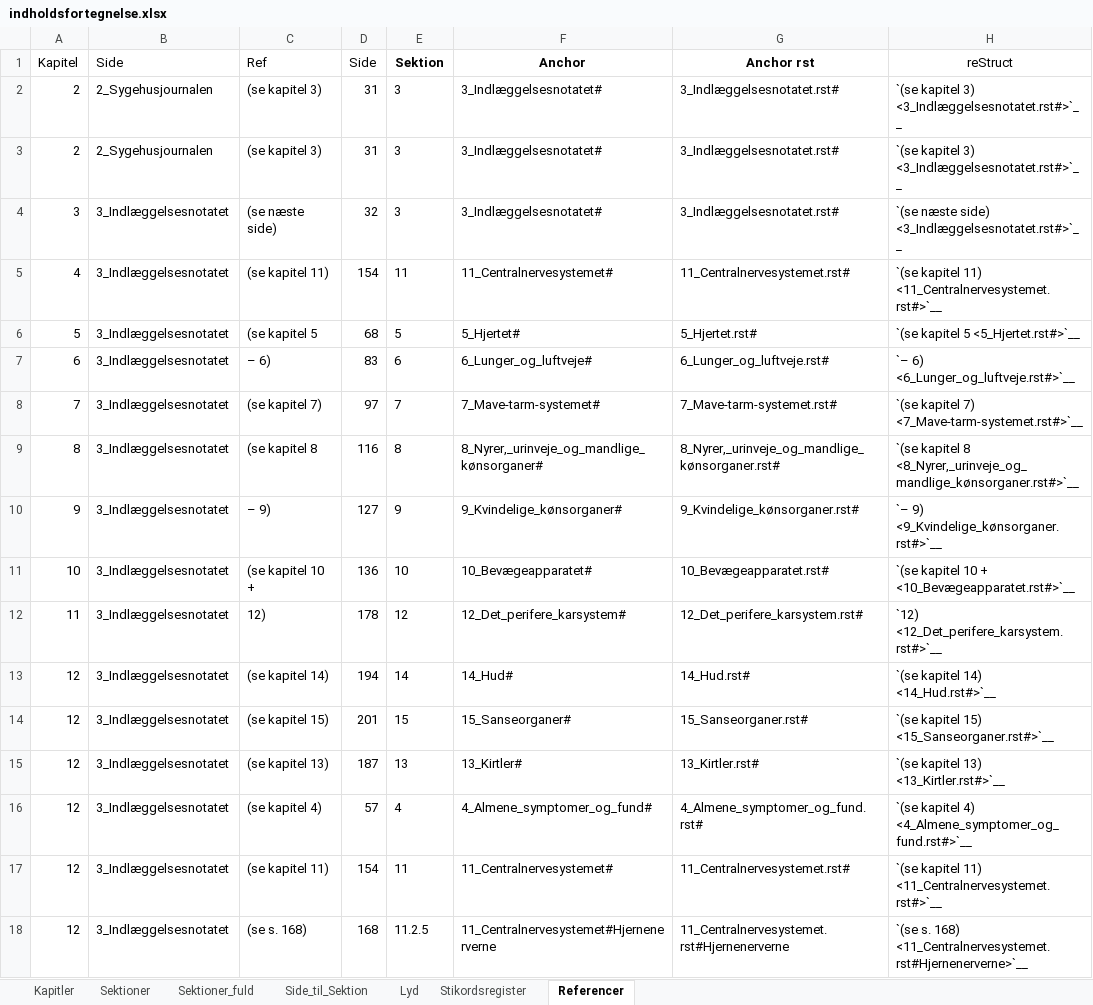
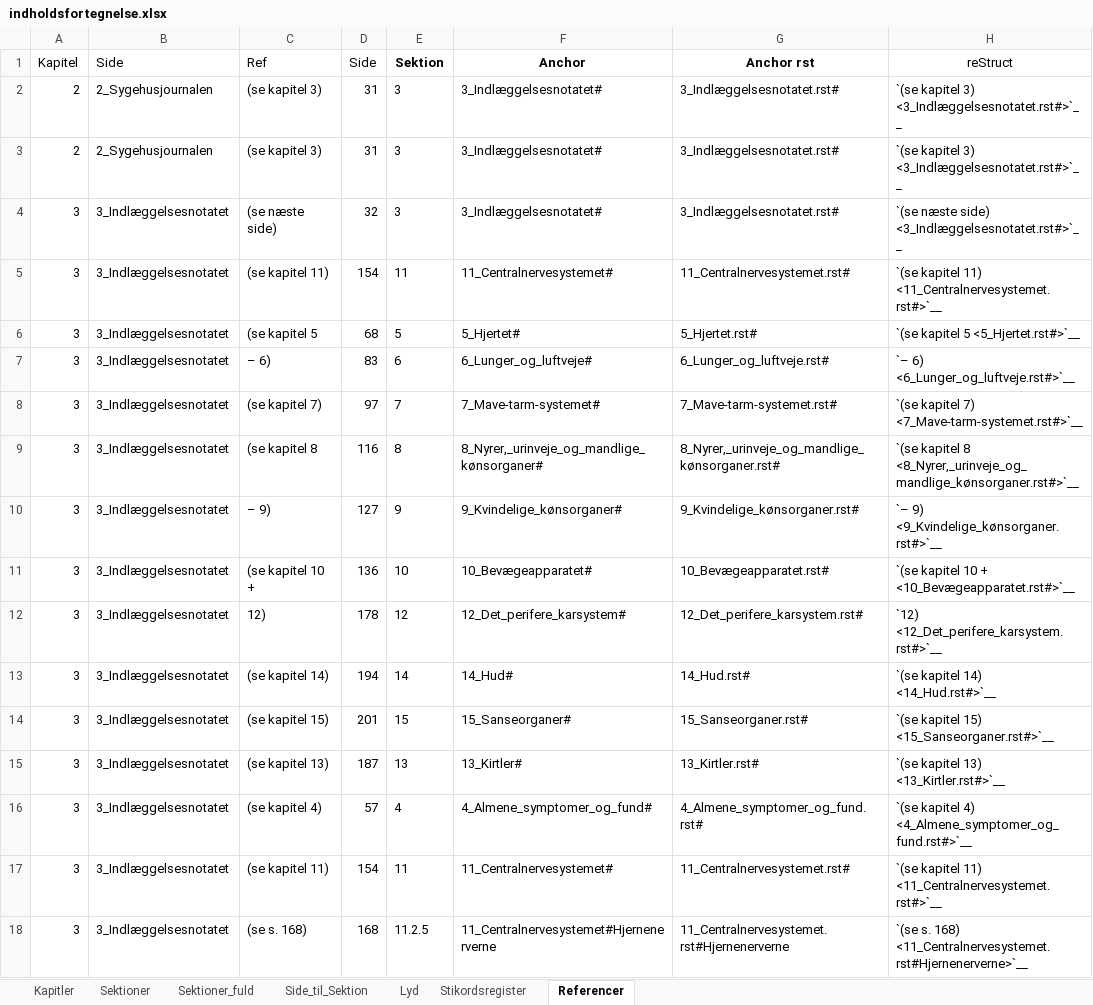
Before and after one commit to tlinnet/hoer-laegedansk, an Excel workbook: materialer/indholdsfortegnelse.xlsx, sheet Referencer, drawn as a sheet; only a part is shown; values as stored, in another font and other column widths than the file's, no borders; the diff covers the shown part only; the diff names each change by its address in the sheet, - before the commit and + after, or states it on an @@ line.

```diff
--- a/materialer/indholdsfortegnelse.xlsx (sheet Referencer)
+++ b/materialer/indholdsfortegnelse.xlsx (sheet Referencer)
-A5 (Kapitel): 4
+A5 (Kapitel): 3
-A6 (Kapitel): 5
+A6 (Kapitel): 3
-A7 (Kapitel): 6
+A7 (Kapitel): 3
-A8 (Kapitel): 7
+A8 (Kapitel): 3
-A9 (Kapitel): 8
+A9 (Kapitel): 3
-A10 (Kapitel): 9
+A10 (Kapitel): 3
-A11 (Kapitel): 10
+A11 (Kapitel): 3
-A12 (Kapitel): 11
+A12 (Kapitel): 3
-A13:A18 (Kapitel): 12
+A13:A18 (Kapitel): 3
```
Also changed, not shown: 34 edited cells elsewhere in this sheet, formulas that keep their value, 1 other file.
